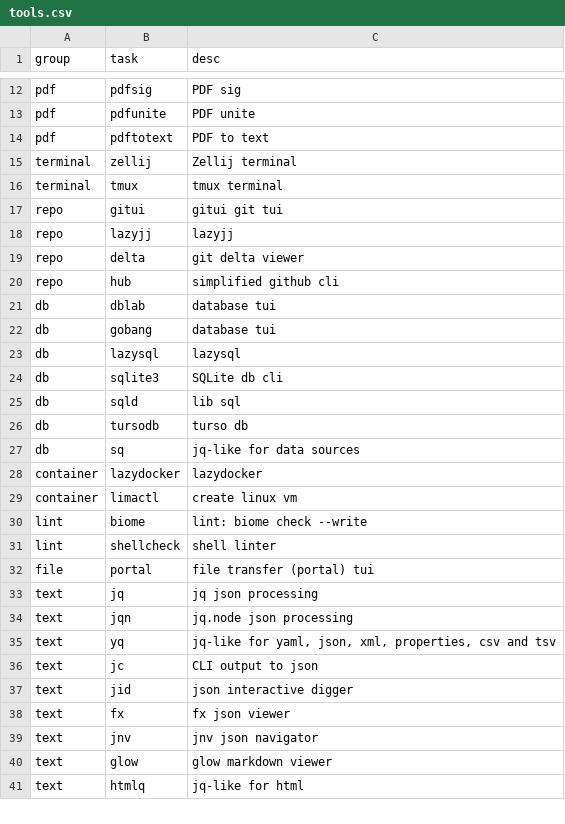
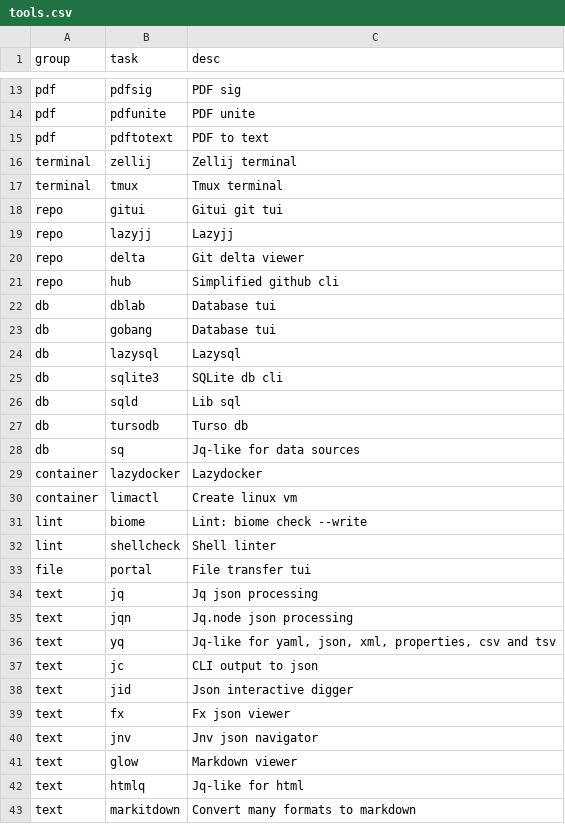
Before and after one commit to kenbanks-peng/dotfiles, a CSV file: mise/mise-tasks/tools.csv, drawn as a sheet; only a part is shown, gaps mark what is left out; the diff covers the shown part only.

```diff
--- a/mise/mise-tasks/tools.csv
+++ b/mise/mise-tasks/tools.csv
@@ -15,27 +16,28 @@ pdf,pdftotext,PDF to text
 terminal,zellij,Zellij terminal
-terminal,tmux,tmux terminal
-repo,gitui,gitui git tui
-repo,lazyjj,lazyjj
-repo,delta,git delta viewer
-repo,hub,simplified github cli
-db,dblab,database tui
-db,gobang,database tui
-db,lazysql,lazysql
+terminal,tmux,Tmux terminal
+repo,gitui,Gitui git tui
+repo,lazyjj,Lazyjj
+repo,delta,Git delta viewer
+repo,hub,Simplified github cli
+db,dblab,Database tui
+db,gobang,Database tui
+db,lazysql,Lazysql
 db,sqlite3,SQLite db cli
-db,sqld,lib sql
-db,tursodb,turso db
-db,sq,jq-like for data sources
-container,lazydocker,lazydocker
-container,limactl,create linux vm
-lint,biome,"lint: biome check --write"
-lint,shellcheck,shell linter
-file,portal,file transfer (portal) tui
-text,jq,jq json processing
-text,jqn,jq.node json processing
-text,yq,"jq-like for yaml, json, xml, properties, csv and tsv"
+db,sqld,Lib sql
+db,tursodb,Turso db
+db,sq,Jq-like for data sources
+container,lazydocker,Lazydocker
+container,limactl,Create linux vm
+lint,biome,Lint: biome check --write
+lint,shellcheck,Shell linter
+file,portal,File transfer tui
+text,jq,Jq json processing
+text,jqn,Jq.node json processing
+text,yq,"Jq-like for yaml, json, xml, properties, csv and tsv"
 text,jc,CLI output to json
-text,jid,json interactive digger
-text,fx,fx json viewer
-text,jnv,jnv json navigator
-text,glow,glow markdown viewer
-text,htmlq,jq-like for html
+text,jid,Json interactive digger
+text,fx,Fx json viewer
+text,jnv,Jnv json navigator
+text,glow,Markdown viewer
+text,htmlq,Jq-like for html
+text,markitdown,Convert many formats to markdown
```
Also changed, not shown: 1 added row and 32 edited cells elsewhere in this file, 10 other files.
